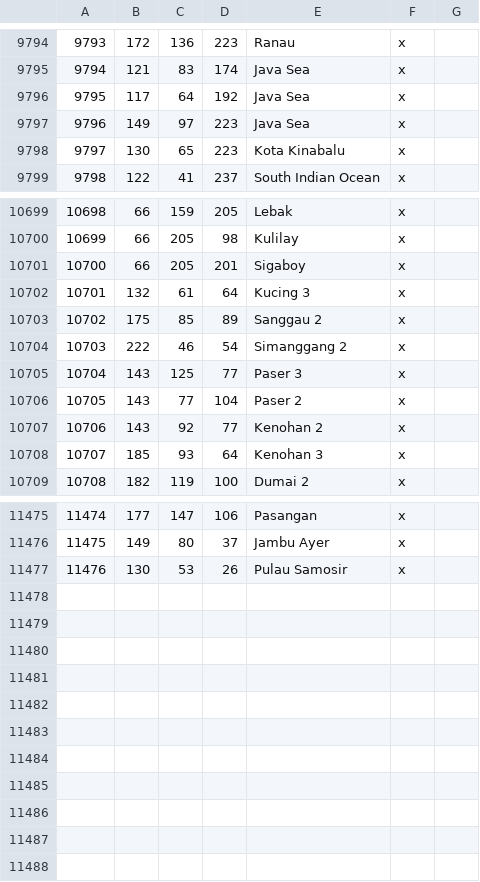
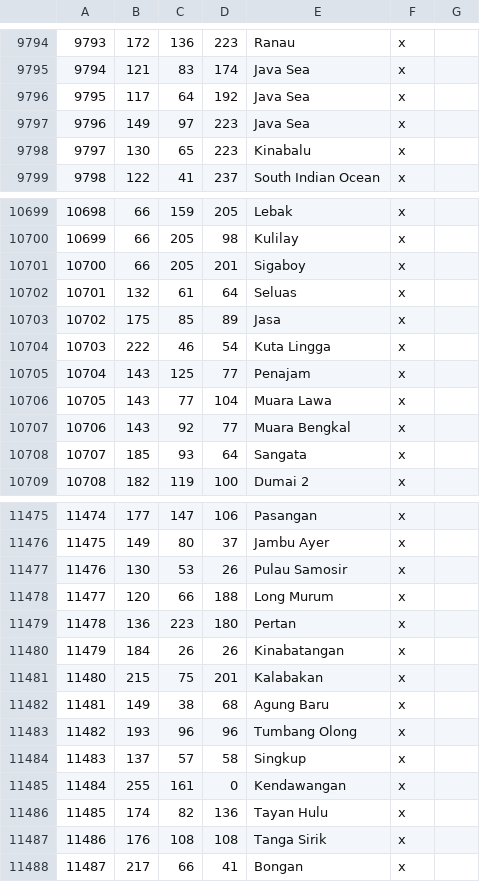
Before and after one commit to Rajas-of-Indochina/mod, a CSV file: indochina/map_data/definition.csv, drawn as a sheet; only a part is shown, gaps mark what is left out; the diff covers the shown part only.

```diff
--- a/indochina/map_data/definition.csv
+++ b/indochina/map_data/definition.csv
@@ -9797,3 +9797,3 @@
 9796;149;97;223;Java Sea;x;
-9797;130;65;223;Kota Kinabalu;x;
+9797;130;65;223;Kinabalu;x;
 9798;122;41;237;South Indian Ocean;x;
@@ -10701,9 +10701,9 @@
 10700;66;205;201;Sigaboy;x;
-10701;132;61;64;Kucing 3;x;
-10702;175;85;89;Sanggau 2;x;
-10703;222;46;54;Simanggang 2;x;
-10704;143;125;77;Paser 3;x;
-10705;143;77;104;Paser 2;x;
-10706;143;92;77;Kenohan 2;x;
-10707;185;93;64;Kenohan 3;x;
+10701;132;61;64;Seluas;x;
+10702;175;85;89;Jasa;x;
+10703;222;46;54;Kuta Lingga;x;
+10704;143;125;77;Penajam;x;
+10705;143;77;104;Muara Lawa;x;
+10706;143;92;77;Muara Bengkal;x;
+10707;185;93;64;Sangata;x;
 10708;182;119;100;Dumai 2;x;
@@ -11477 +11477,12 @@
 11476;130;53;26;Pulau Samosir;x;
+11477;120;66;188;Long Murum;x;
+11478;136;223;180;Pertan;x;
+11479;184;26;26;Kinabatangan;x;
+11480;215;75;201;Kalabakan;x;
+11481;149;38;68;Agung Baru;x;
+11482;193;96;96;Tumbang Olong;x;
+11483;137;57;58;Singkup;x;
+11484;255;161;0;Kendawangan;x;
+11485;174;82;136;Tayan Hulu;x;
+11486;176;108;108;Tanga Sirik;x;
+11487;217;66;41;Bongan;x;
```
Also changed, not shown: 1 added row, 1 removed row and 59 edited cells elsewhere in this file, 4 other files.
